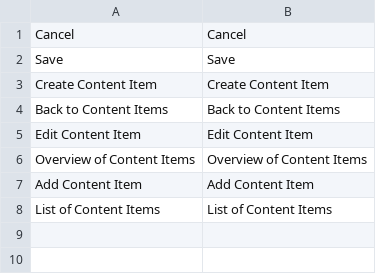
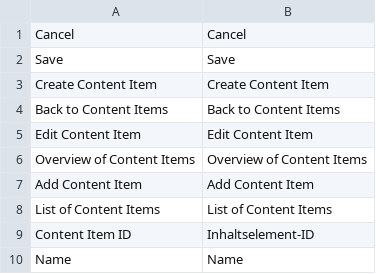
Before and after one commit to spryker/content-gui, a CSV file: data/translation/Zed/de_DE.csv, drawn as a sheet; the diff names each change by its address in the sheet, - before the commit and + after, or states it on an @@ line.

Commit message:
cms-371: cms-372: add translations

```diff
--- a/data/translation/Zed/de_DE.csv
+++ b/data/translation/Zed/de_DE.csv
+row 9: Content Item ID | Inhaltselement-ID
+row 10: Name | Name
```
Also changed, not shown: data/translation/Zed/en_US.csv.
